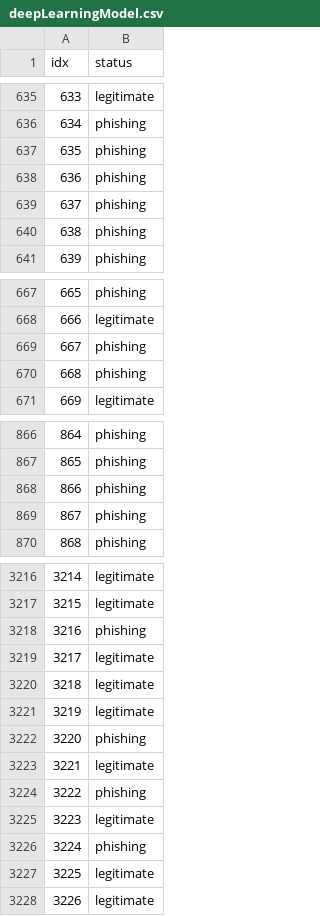
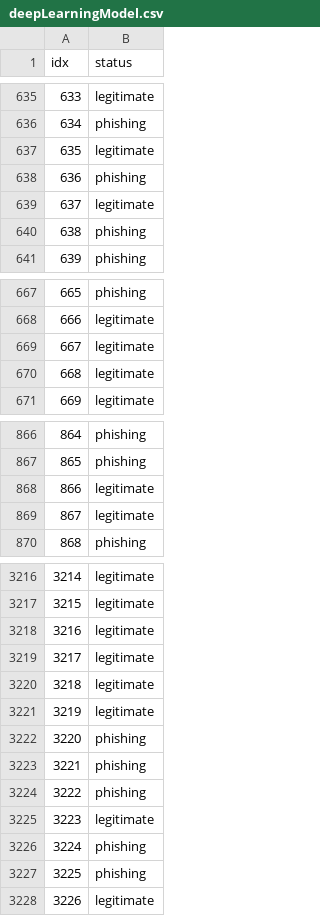
Before and after one commit to thmca/tp_inf8215, a CSV file: tp3/data/deepLearningModel.csv, drawn as a sheet; only a part is shown, gaps mark what is left out; the diff covers the shown part only.

```diff
--- a/tp3/data/deepLearningModel.csv
+++ b/tp3/data/deepLearningModel.csv
@@ -636,5 +636,5 @@ idx,status
 634,phishing
-635,phishing
+635,legitimate
 636,phishing
-637,phishing
+637,legitimate
 638,phishing
@@ -668,4 +668,4 @@ idx,status
 666,legitimate
-667,phishing
-668,phishing
+667,legitimate
+668,legitimate
 669,legitimate
@@ -867,4 +867,4 @@ idx,status
 865,phishing
-866,phishing
-867,phishing
+866,legitimate
+867,legitimate
 868,phishing
@@ -3217,3 +3217,3 @@ idx,status
 3215,legitimate
-3216,phishing
+3216,legitimate
 3217,legitimate
@@ -3222,3 +3222,3 @@ idx,status
 3220,phishing
-3221,legitimate
+3221,phishing
 3222,phishing
@@ -3226,3 +3226,3 @@ idx,status
 3224,phishing
-3225,legitimate
+3225,phishing
 3226,legitimate
```
Also changed, not shown: 140 edited cells elsewhere in this file, 4 other files.
